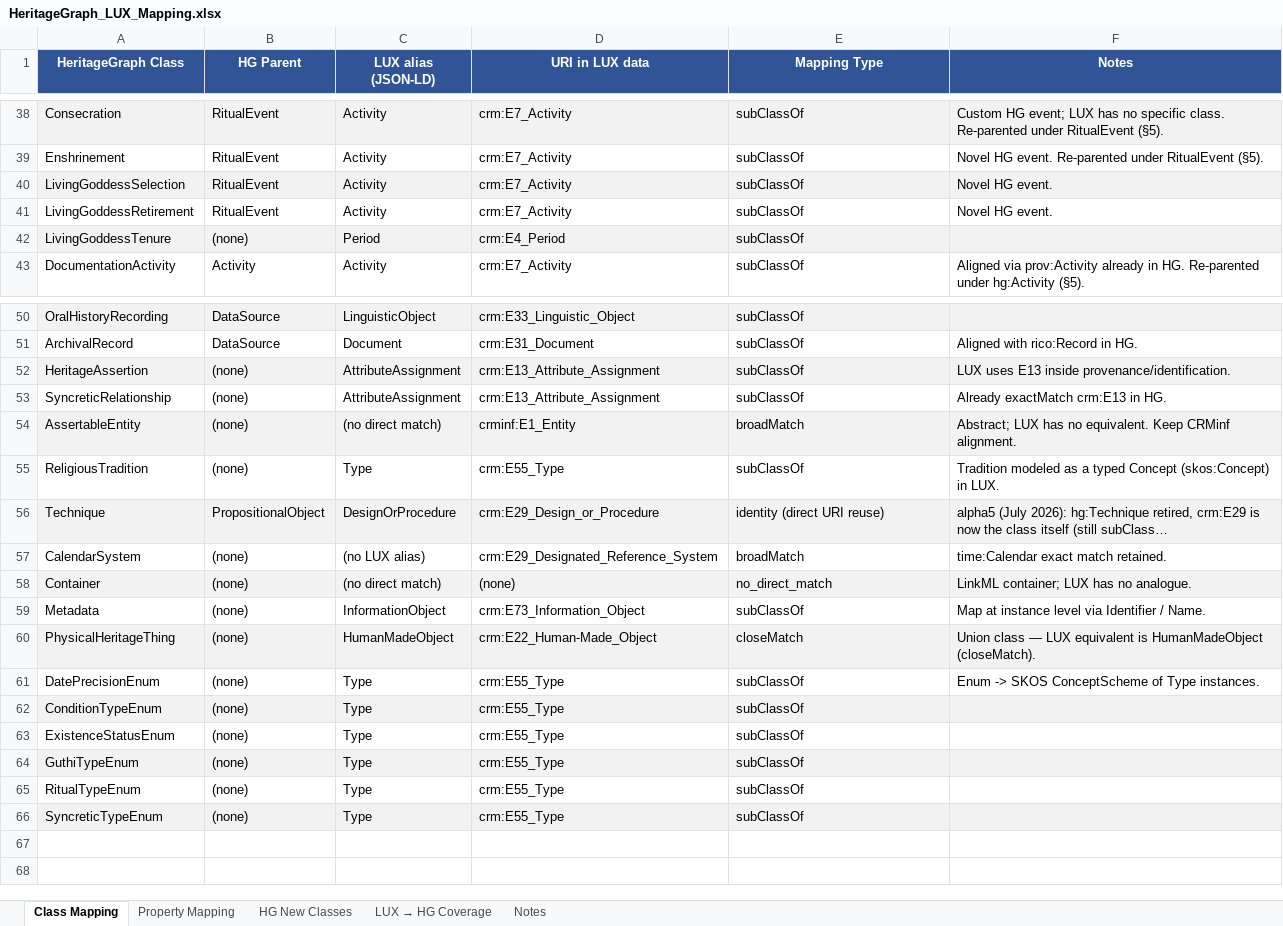
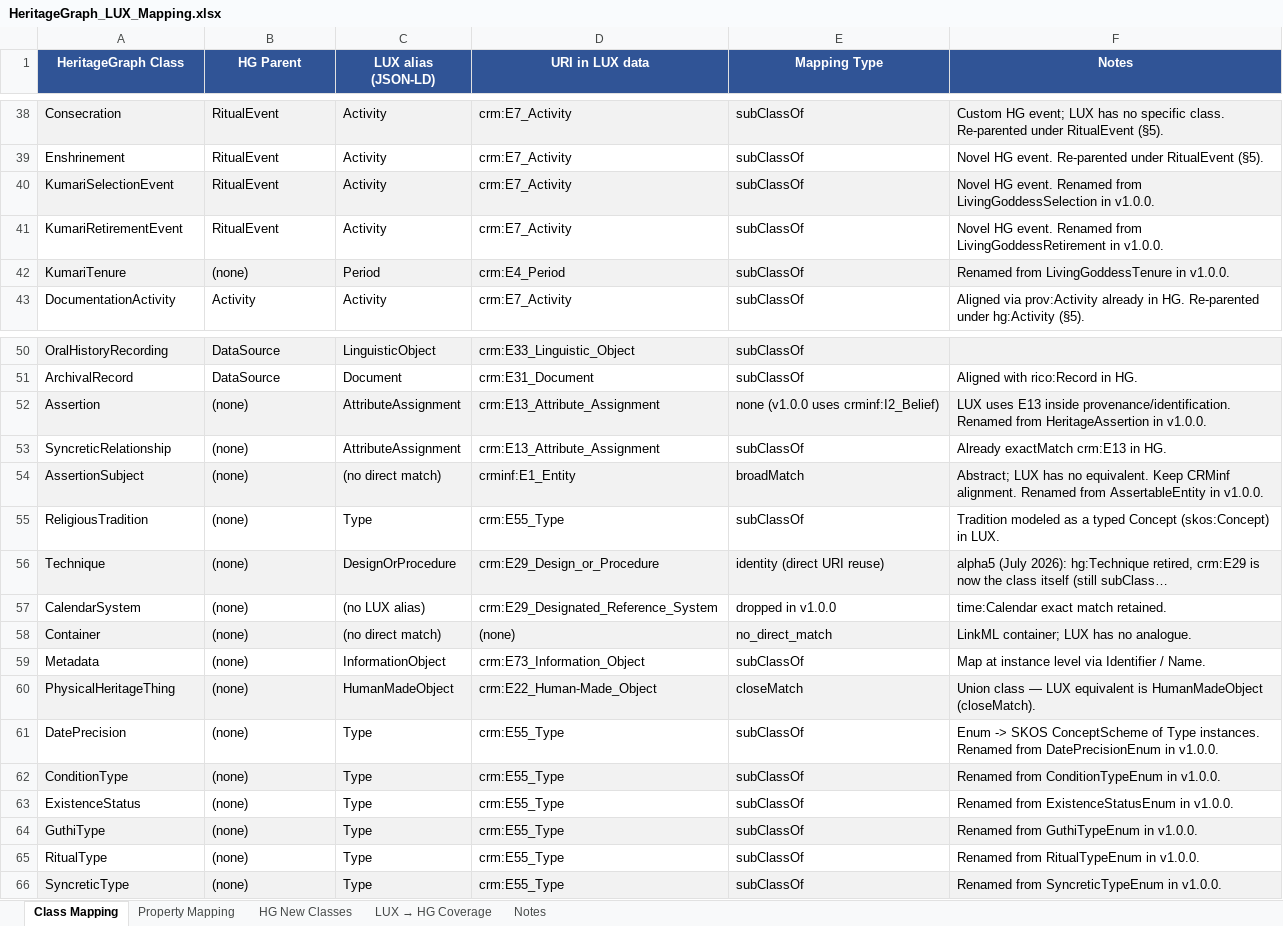
Before and after one commit to CAIRNepal/heritagegraphontology, an Excel workbook: heritagegraph-lux-migration/mapping/HeritageGraph_LUX_Mapping.xlsx, sheet Class Mapping, drawn as a sheet; only a part is shown, gaps mark what is left out; long unchanged cells end in …; values as stored, in another font and other column widths than the file's, no borders; the diff covers the shown part only; the diff names each change by its address in the sheet, - before the commit and + after, or states it on an @@ line.

Commit message:
Sync the HeritageGraph-LUX migration folder to the current ontology
Same layout and method as the imported repository; only what the current
HeritageGraph requires is changed: namespace, ontology download path, every
HeritageGraph term resolved to its v1.0.0 IRI (renamed and removed terms
included), the alignment adapted (LUX-facing targets follow the Linked Art
context), migration/validation SPARQL and migrator templates, and the mapping
workbook regenerated with mapping/build_mapping.py. Historical run reports
are left unchanged.

```diff
--- a/heritagegraph-lux-migration/mapping/HeritageGraph_LUX_Mapping.xlsx (sheet Class Mapping)
+++ b/heritagegraph-lux-migration/mapping/HeritageGraph_LUX_Mapping.xlsx (sheet Class Mapping)
-A40 (HeritageGraph Class): LivingGoddessSelection
+A40 (HeritageGraph Class): KumariSelectionEvent
-F40 (Notes): Novel HG event.
+F40 (Notes): Novel HG event. Renamed from LivingGoddessSelection in v1.0.0.
-A41 (HeritageGraph Class): LivingGoddessRetirement
+A41 (HeritageGraph Class): KumariRetirementEvent
-F41 (Notes): Novel HG event.
+F41 (Notes): Novel HG event. Renamed from LivingGoddessRetirement in v1.0.0.
-A42 (HeritageGraph Class): LivingGoddessTenure
+A42 (HeritageGraph Class): KumariTenure
-F42 (Notes): (empty)
+F42 (Notes): Renamed from LivingGoddessTenure in v1.0.0.
-A52 (HeritageGraph Class): HeritageAssertion
+A52 (HeritageGraph Class): Assertion
-E52 (Mapping Type): subClassOf
+E52 (Mapping Type): none (v1.0.0 uses crminf:I2_Belief)
-F52 (Notes): …inside provenance/identification.
+F52 (Notes): …inside provenance/identification. Renamed from HeritageAssertion in v1.0.0.
-A54 (HeritageGraph Class): AssertableEntity
+A54 (HeritageGraph Class): AssertionSubject
-F54 (Notes): …CRMinf alignment.
+F54 (Notes): …CRMinf alignment. Renamed from AssertableEntity in v1.0.0.
-B56 (HG Parent): PropositionalObject
+B56 (HG Parent): (none)
-E57 (Mapping Type): broadMatch
+E57 (Mapping Type): dropped in v1.0.0
-A61 (HeritageGraph Class): DatePrecisionEnum
+A61 (HeritageGraph Class): DatePrecision
-F61 (Notes): …Type instances.
+F61 (Notes): …Type instances. Renamed from DatePrecisionEnum in v1.0.0.
-A62 (HeritageGraph Class): ConditionTypeEnum
+A62 (HeritageGraph Class): ConditionType
-F62 (Notes): (empty)
+F62 (Notes): Renamed from ConditionTypeEnum in v1.0.0.
-A63 (HeritageGraph Class): ExistenceStatusEnum
+A63 (HeritageGraph Class): ExistenceStatus
-F63 (Notes): (empty)
+F63 (Notes): Renamed from ExistenceStatusEnum in v1.0.0.
-A64 (HeritageGraph Class): GuthiTypeEnum
+A64 (HeritageGraph Class): GuthiType
-F64 (Notes): (empty)
+F64 (Notes): Renamed from GuthiTypeEnum in v1.0.0.
-A65 (HeritageGraph Class): RitualTypeEnum
+A65 (HeritageGraph Class): RitualType
-F65 (Notes): (empty)
+F65 (Notes): Renamed from RitualTypeEnum in v1.0.0.
-A66 (HeritageGraph Class): SyncreticTypeEnum
+A66 (HeritageGraph Class): SyncreticType
-F66 (Notes): (empty)
+F66 (Notes): Renamed from SyncreticTypeEnum in v1.0.0.
```
Also changed, not shown: 6 edited cells elsewhere in this sheet, sheet Property Mapping, sheet HG New Classes, sheet LUX → HG Coverage, 16 other files.
